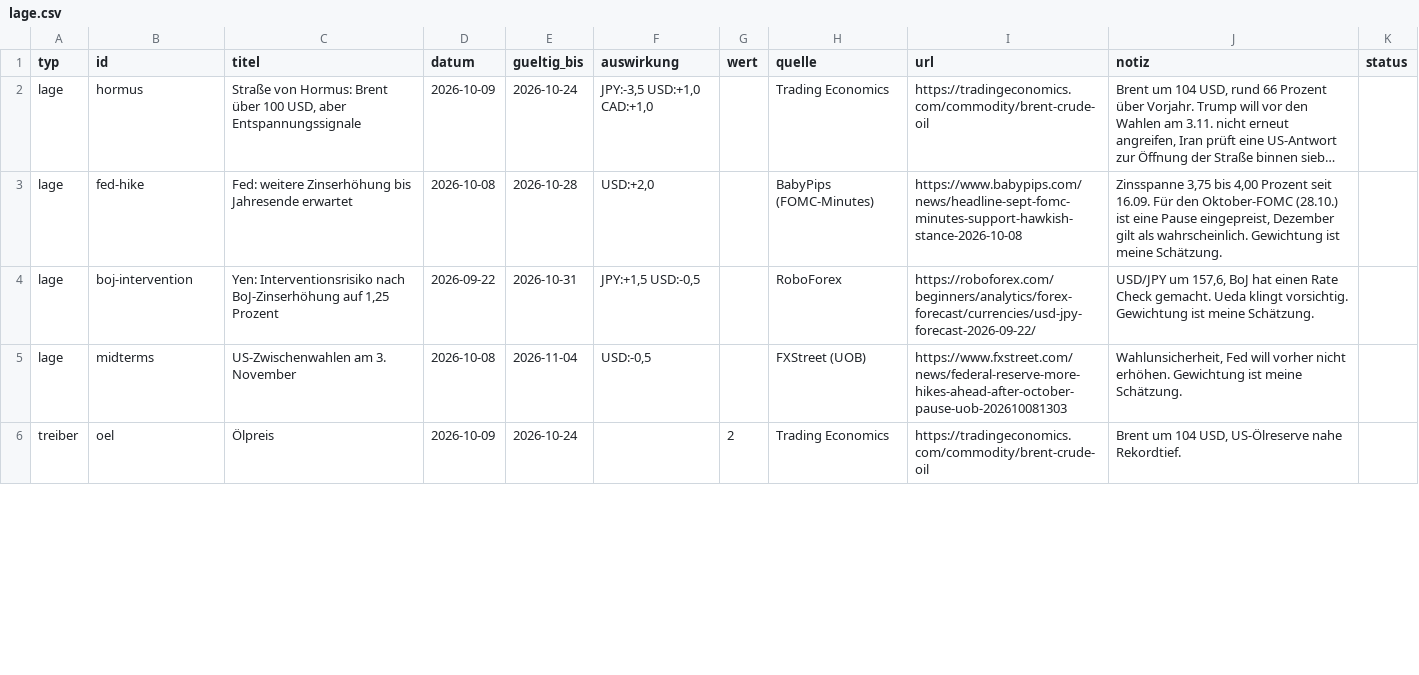
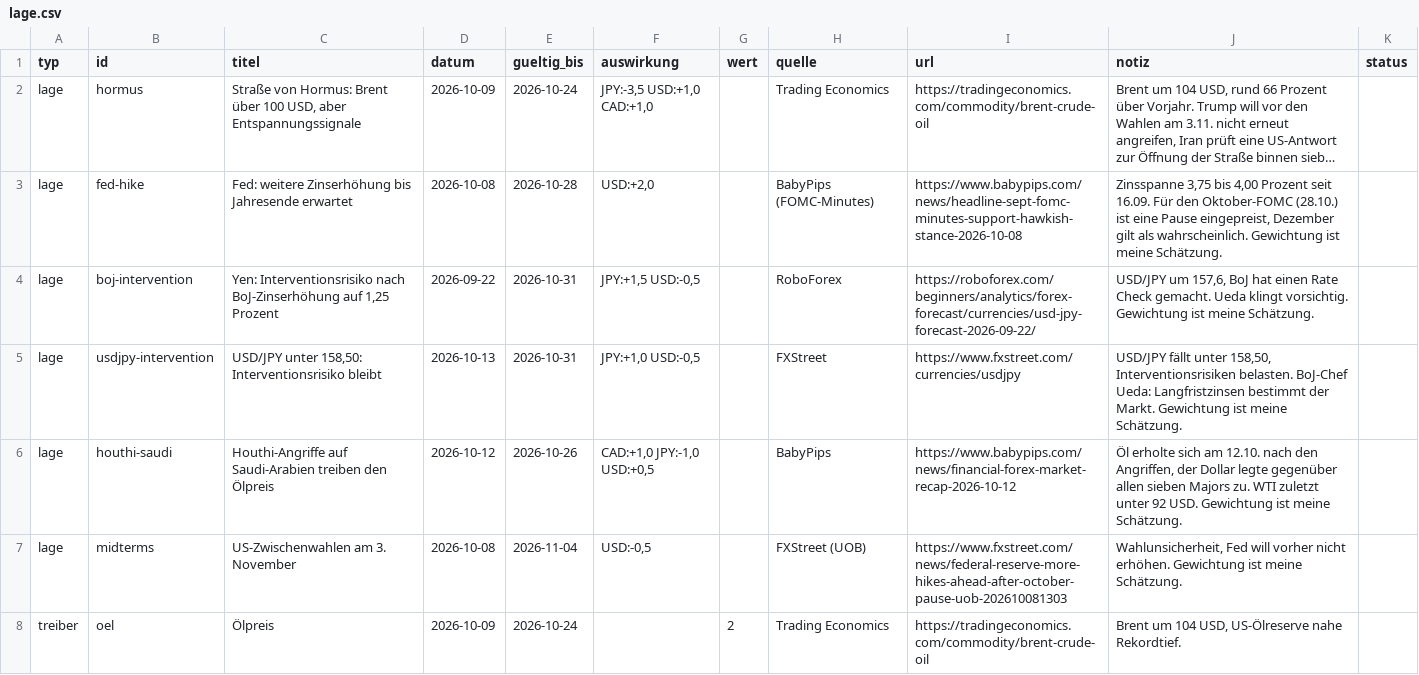
Before and after one commit to michelbrueck25-eng/journal-daten, a CSV file: lage.csv, drawn as a sheet; only a part is shown; long unchanged cells end in …; the diff covers the shown part only.

```diff
--- a/lage.csv
+++ b/lage.csv
@@ -4,2 +4,4 @@ lage;fed-hike;Fed: weitere Zinserhöhung bis Jahresende erwartet;2026-10-08;2026
 lage;boj-intervention;Yen: Interventionsrisiko nach BoJ-Zinserhöhung auf 1,25 Prozent;2026-09-22;2026-10-31;JPY:+1,5 USD:-0,5;;RoboForex;https://roboforex.com/beginners/analytics/forex-forecast/currencies/usd-jpy-forecast-2026-09-22/;USD/JPY um 157,6, BoJ hat einen Rate Check gemacht. Ueda klingt vorsichtig. Gewichtung ist meine Schätzung.;
+lage;usdjpy-intervention;USD/JPY unter 158,50: Interventionsrisiko bleibt;2026-10-13;2026-10-31;JPY:+1,0 USD:-0,5;;FXStreet;https://www.fxstreet.com/currencies/usdjpy;USD/JPY fällt unter 158,50, Interventionsrisiken belasten. BoJ-Chef Ueda: Langfristzinsen bestimmt der Markt. Gewichtung ist meine Schätzung.;
+lage;houthi-saudi;Houthi-Angriffe auf Saudi-Arabien treiben den Ölpreis;2026-10-12;2026-10-26;CAD:+1,0 JPY:-1,0 USD:+0,5;;BabyPips;https://www.babypips.com/news/financial-forex-market-recap-2026-10-12;Öl erholte sich am 12.10. nach den Angriffen, der Dollar legte gegenüber allen sieben Majors zu. WTI zuletzt unter 92 USD. Gewichtung ist meine Schätzung.;
 lage;midterms;US-Zwischenwahlen am 3. November;2026-10-08;2026-11-04;USD:-0,5;;FXStreet (UOB);https://www.fxstreet.com/news/federal-reserve-more-hikes-ahead-after-october-pause-uob-202610081303;Wahlunsicherheit, Fed will vorher nicht erhöhen. Gewichtung ist meine Schätzung.;
```
Also changed, not shown: 12 edited cells elsewhere in this file, 1 other file.
